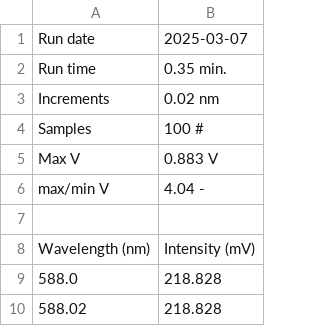
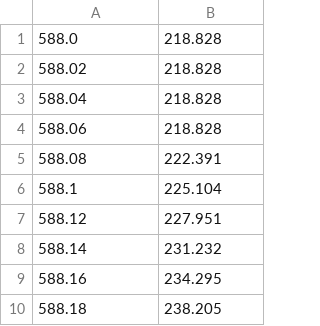
Before and after one commit to MrJeremyFisher/TeX, a CSV file: PHYS 2610H/Lab 3/Psi/Doublets/Psi_VIS_100_0.02nm_250um_588-590.5.csv, drawn as a sheet; only a part is shown; the shorter side is filled out with more unchanged rows; the diff names each change by its address in the sheet, - before the commit and + after, or states it on an @@ line.

```diff
--- a/PHYS 2610H/Lab 3/Psi/Doublets/Psi_VIS_100_0.02nm_250um_588-590.5.csv
+++ b/PHYS 2610H/Lab 3/Psi/Doublets/Psi_VIS_100_0.02nm_250um_588-590.5.csv
-row 1: Run date | 2025-03-07
-row 2: Run time | 0.35 min.
-row 3: Increments | 0.02 nm
-row 4: Samples | 100 #
-row 5: Max V | 0.883 V
-row 6: max/min V | 4.04 -
-row 7: (empty)
-row 8: Wavelength (nm) | Intensity (mV)
```
Also changed, not shown: PHYS 2610H/Lab 3/Phi/Phi_VIS_100_0.1nm_250um_350-750.csv, PHYS 2610H/Lab 3/Psi/Doublets/Psi_VIS_100_0.02nm_0um_587-591.csv, 19 other files.
